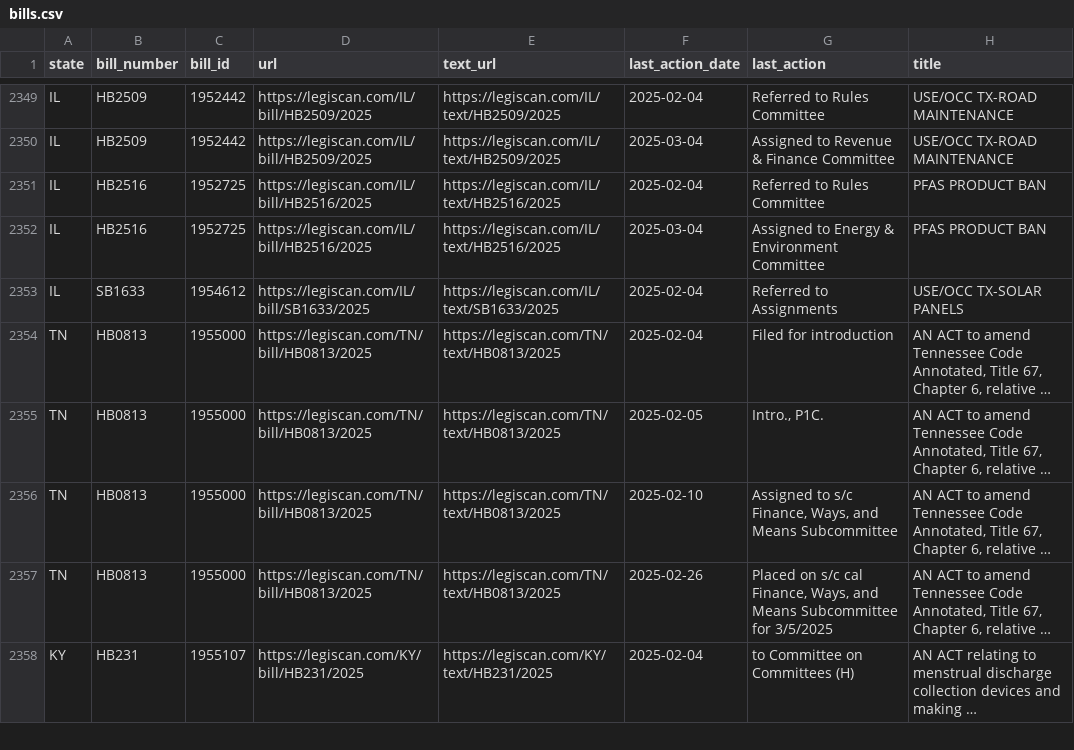
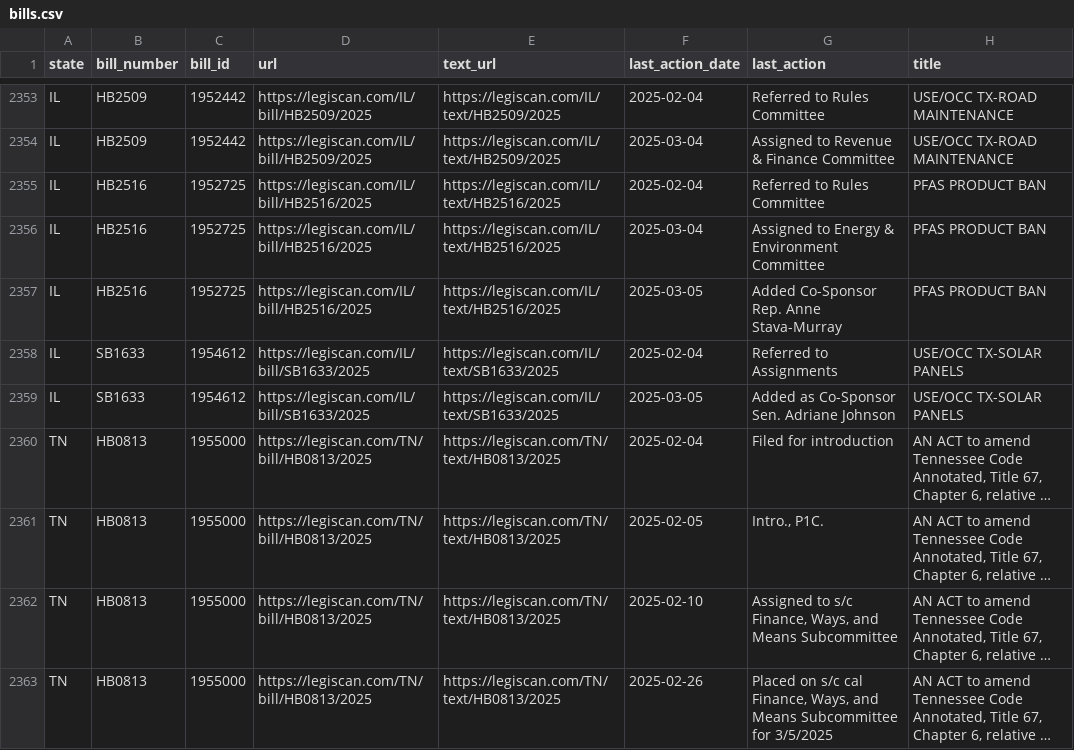
Before and after one commit to edmundmiller/periodic_legislation, a CSV file: sources/legiscan/bills.csv, drawn as a sheet; only a part is shown, gaps mark what is left out; the shorter side is filled out with more unchanged rows; long unchanged cells end in …; the diff covers the shown part only; the diff names each change by its address in the sheet, - before the commit and + after, or states it on an @@ line.

```diff
--- a/sources/legiscan/bills.csv
+++ b/sources/legiscan/bills.csv
+row 2357: IL | HB2516 | 1952725 | https://legiscan.com/IL/bill/HB2516/2025 | https://legiscan.com/IL/text/HB2516/2025 | 2025-03-05 | Added Co-Sponsor Rep. Anne Stava-Murray | PFAS PRODUCT BAN
+row 2359: IL | SB1633 | 1954612 | https://legiscan.com/IL/bill/SB1633/2025 | https://legiscan.com/IL/text/SB1633/2025 | 2025-03-05 | Added as Co-Sponsor Sen. Adriane Johnson | USE/OCC TX-SOLAR PANELS
```
Also changed, not shown: 15 added rows, 18 moved rows and 4 edited cells elsewhere in this file.
